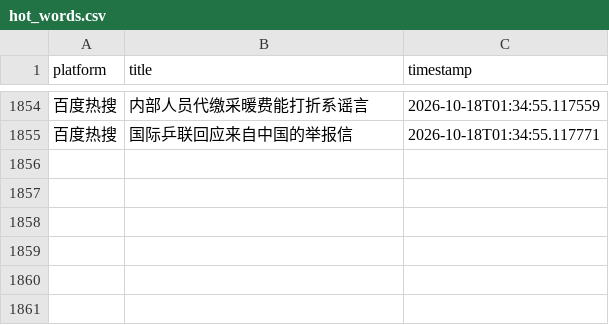
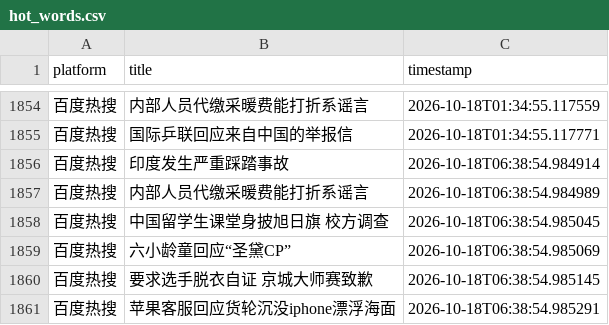
Before and after one commit to Bella030611/waitan-monitor, a CSV file: hot_words.csv, drawn as a sheet; only a part is shown, gaps mark what is left out; the diff names each change by its address in the sheet, - before the commit and + after, or states it on an @@ line.

```diff
--- a/hot_words.csv
+++ b/hot_words.csv
+row 1856: 百度热搜 | 印度发生严重踩踏事故 | 2026-10-18T06:38:54.984914
+row 1857: 百度热搜 | 内部人员代缴采暖费能打折系谣言 | 2026-10-18T06:38:54.984989
+row 1858: 百度热搜 | 中国留学生课堂身披旭日旗 校方调查 | 2026-10-18T06:38:54.985045
+row 1859: 百度热搜 | 六小龄童回应“圣黛CP” | 2026-10-18T06:38:54.985069
+row 1860: 百度热搜 | 要求选手脱衣自证 京城大师赛致歉 | 2026-10-18T06:38:54.985145
+row 1861: 百度热搜 | 苹果客服回应货轮沉没iphone漂浮海面 | 2026-10-18T06:38:54.985291
```
